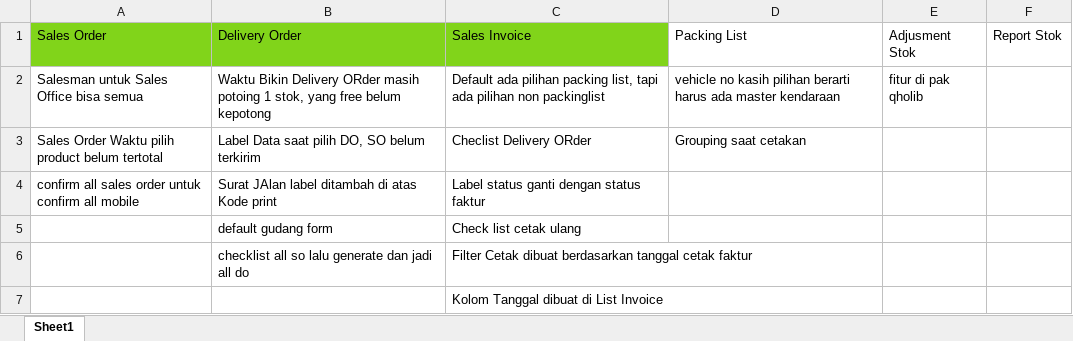
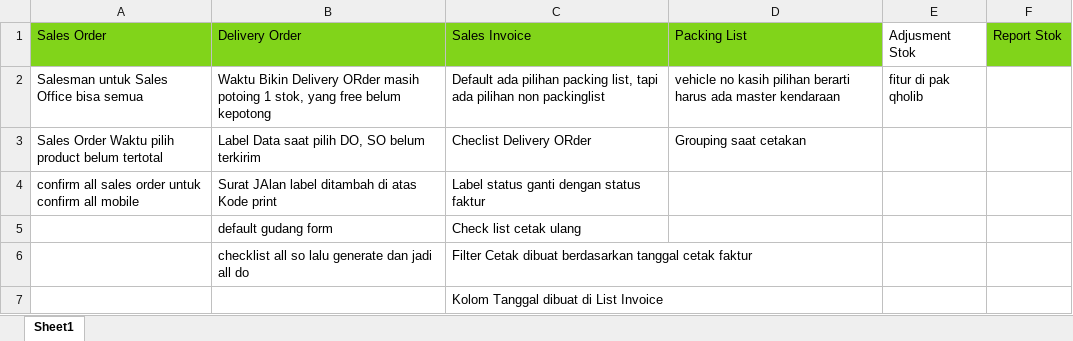
Before and after one commit to dodik474762/pos-apps, an Excel workbook: dokumen/Notulen Distribusi 14 Feb 2026.xlsx, sheet Sheet1, drawn as a sheet; values as stored, in another font and other column widths than the file's, no borders; the diff names each change by its address in the sheet, - before the commit and + after, or states it on an @@ line.

```diff
--- a/dokumen/Notulen Distribusi 14 Feb 2026.xlsx (sheet Sheet1)
+++ b/dokumen/Notulen Distribusi 14 Feb 2026.xlsx (sheet Sheet1)
-D1 fill: none
+D1 fill: #81D41A
-F1 fill: none
+F1 fill: #81D41A
```
Also changed, not shown: 1 other file.
